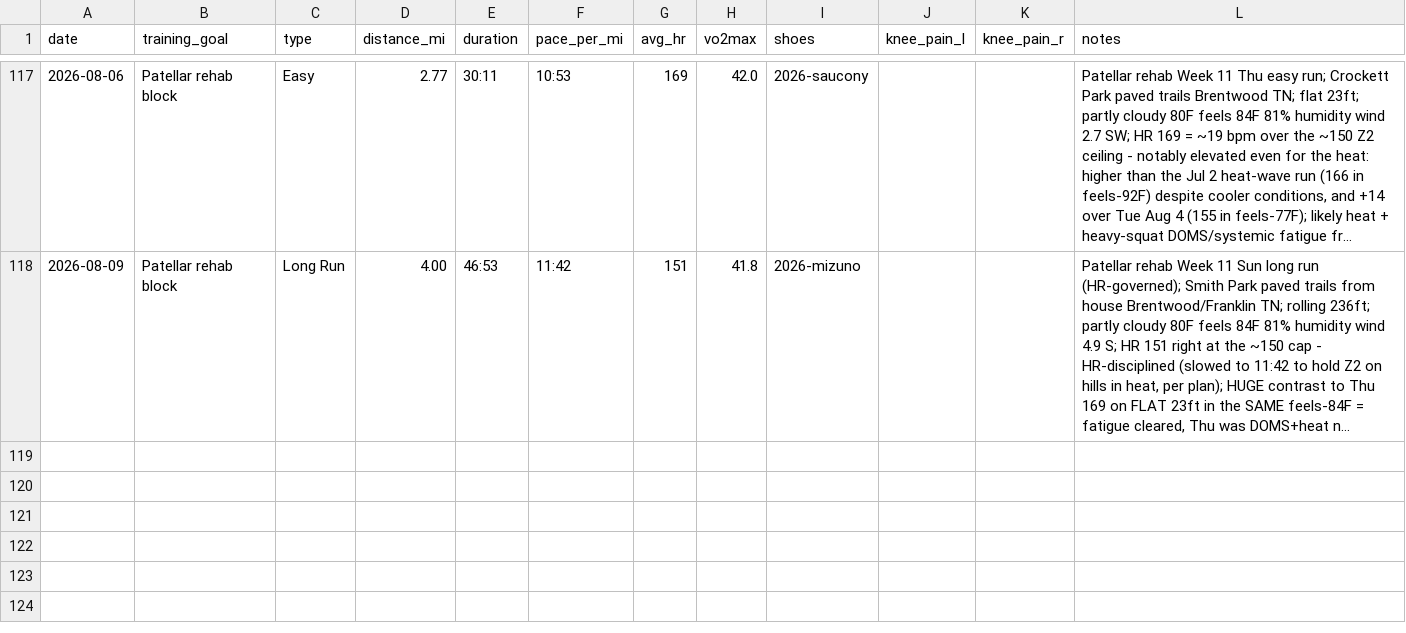
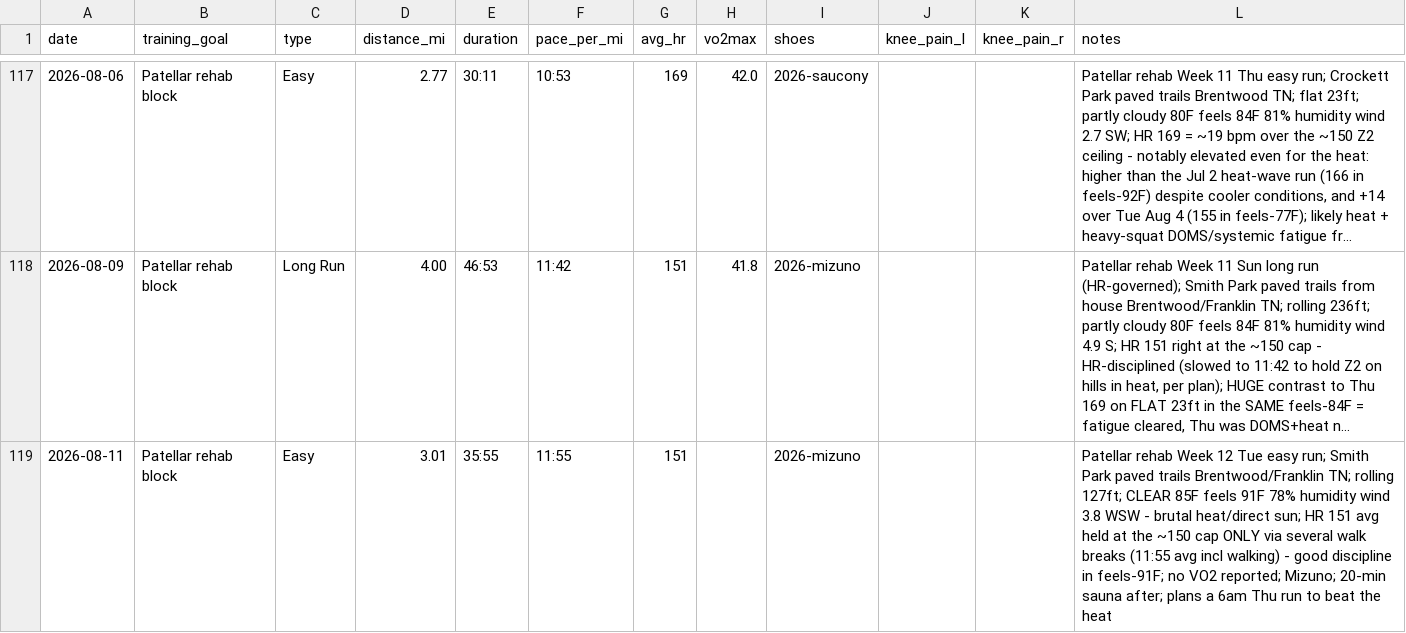
Before and after one commit to mcnewcp/ai-running-coach, a CSV file: data/runs.csv, drawn as a sheet; only a part is shown, gaps mark what is left out; long unchanged cells end in …; the diff names each change by its address in the sheet, - before the commit and + after, or states it on an @@ line.

```diff
--- a/data/runs.csv
+++ b/data/runs.csv
+row 119: 2026-08-11 | Patellar rehab block | Easy | 3.01 | 35:55 | 11:55 | 151 |  | 2026-mizuno |  |  | Patellar rehab Week 12 Tue easy run; Smith Park paved trails Brentwood/Franklin TN; rolling 127ft; CLEAR 85F feels 91F 78% humidity wind 3.8 WSW - brutal heat/direct sun; HR 151 avg held at the ~150 cap ONLY via several walk breaks (11:55 avg incl walking) - good discipline in feels-91F; no VO2 reported; Mizuno; 20-min sauna after; plans a 6am Thu run to beat the heat
```
Also changed, not shown: 2 other files.
